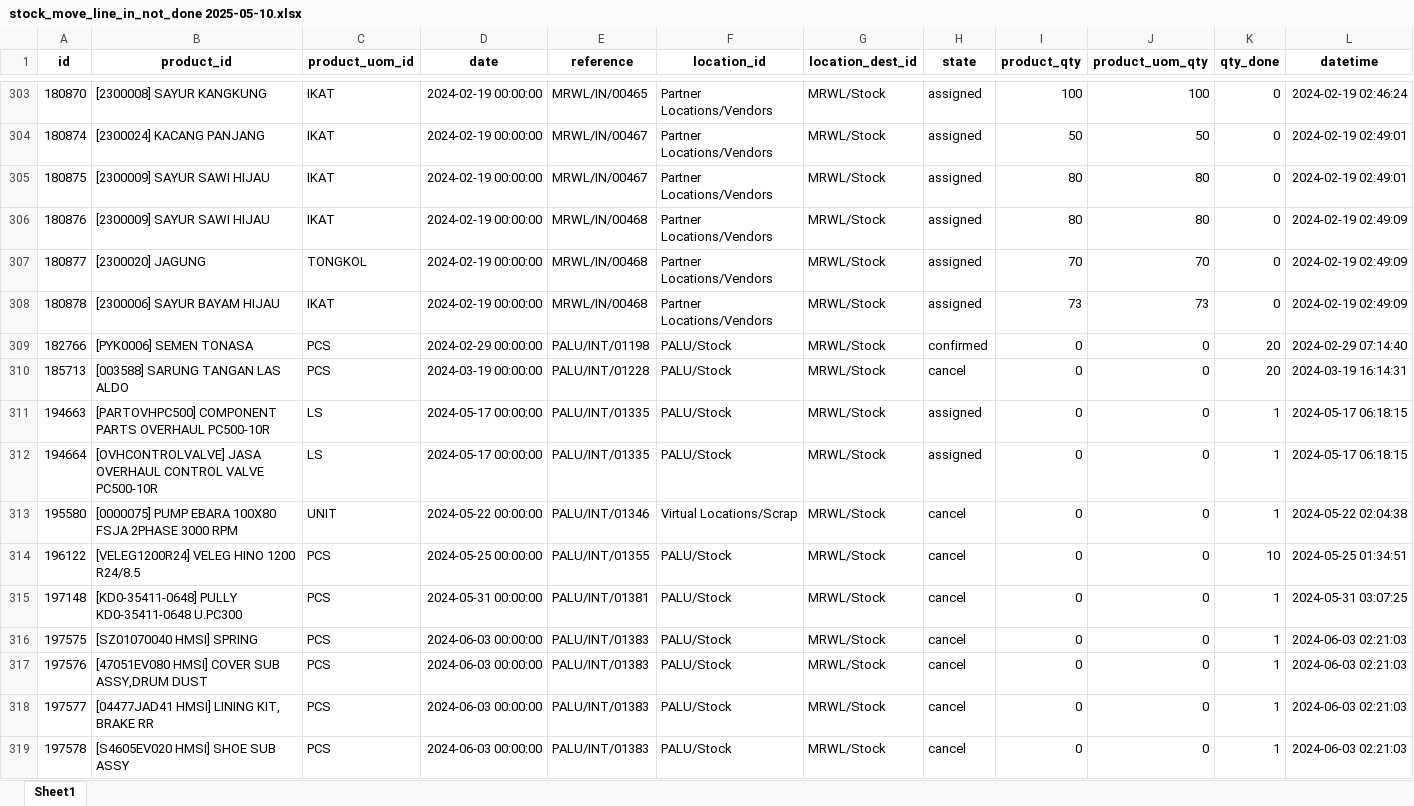
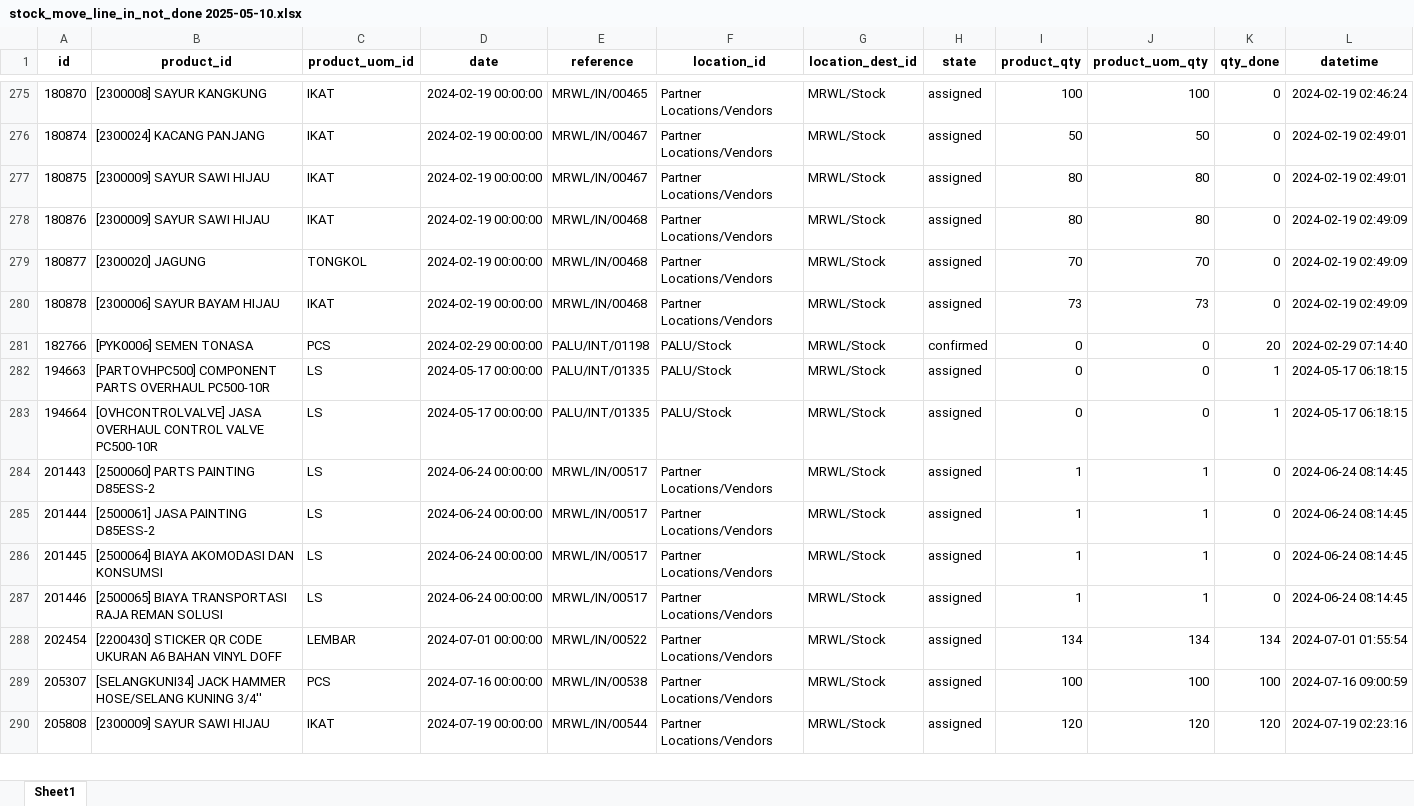
Before and after one commit to Iky61/streamlit-dashboard-logistik, an Excel workbook: Datasets/In Not Done/stock_move_line_in_not_done 2025-05-10.xlsx, sheet Sheet1, drawn as a sheet; only a part is shown, gaps mark what is left out; the shorter side is filled out with more unchanged rows; values as stored, in another font and other column widths than the file's, no borders; removed rows and columns are numbered as before the commit, all else as after; the diff covers the shown part only; the diff names each change by its address in the sheet, - before the commit and + after, or states it on an @@ line.

```diff
--- a/Datasets/In Not Done/stock_move_line_in_not_done 2025-05-10.xlsx (sheet Sheet1)
+++ b/Datasets/In Not Done/stock_move_line_in_not_done 2025-05-10.xlsx (sheet Sheet1)
-row 310: 185713 | [003588] SARUNG TANGAN LAS ALDO | PCS | 2024-03-19 00:00:00 | PALU/INT/01228 | PALU/Stock | MRWL/Stock | cancel | 0 | 0 | 20 | 2024-03-19 16:14:31
-row 313: 195580 | [0000075] PUMP EBARA 100X80 FSJA 2PHASE 3000 RPM | UNIT | 2024-05-22 00:00:00 | PALU/INT/01346 | Virtual Locations/Scrap | MRWL/Stock | cancel | 0 | 0 | 1 | 2024-05-22 02:04:38
-row 314: 196122 | [VELEG1200R24] VELEG HINO 1200 R24/8.5 | PCS | 2024-05-25 00:00:00 | PALU/INT/01355 | PALU/Stock | MRWL/Stock | cancel | 0 | 0 | 10 | 2024-05-25 01:34:51
-row 315: 197148 | [KD0-35411-0648] PULLY KD0-35411-0648 U.PC300 | PCS | 2024-05-31 00:00:00 | PALU/INT/01381 | PALU/Stock | MRWL/Stock | cancel | 0 | 0 | 1 | 2024-05-31 03:07:25
-row 316: 197575 | [SZ01070040 HMSI] SPRING | PCS | 2024-06-03 00:00:00 | PALU/INT/01383 | PALU/Stock | MRWL/Stock | cancel | 0 | 0 | 1 | 2024-06-03 02:21:03
-row 317: 197576 | [47051EV080 HMSI] COVER SUB ASSY,DRUM DUST | PCS | 2024-06-03 00:00:00 | PALU/INT/01383 | PALU/Stock | MRWL/Stock | cancel | 0 | 0 | 1 | 2024-06-03 02:21:03
-row 318: 197577 | [04477JAD41 HMSI] LINING KIT, BRAKE RR | PCS | 2024-06-03 00:00:00 | PALU/INT/01383 | PALU/Stock | MRWL/Stock | cancel | 0 | 0 | 1 | 2024-06-03 02:21:03
-row 319: 197578 | [S4605EV020 HMSI] SHOE SUB ASSY | PCS | 2024-06-03 00:00:00 | PALU/INT/01383 | PALU/Stock | MRWL/Stock | cancel | 0 | 0 | 1 | 2024-06-03 02:21:03
```
Also changed, not shown: 5 added rows and 72 removed rows elsewhere in this sheet, Datasets/In Not Done/stock_move_line_in_not_done 2025-05-07.xlsx, Datasets/Out Not Done/stock_move_line_out_not_done 2025-05-07.xlsx, 7 other files.
